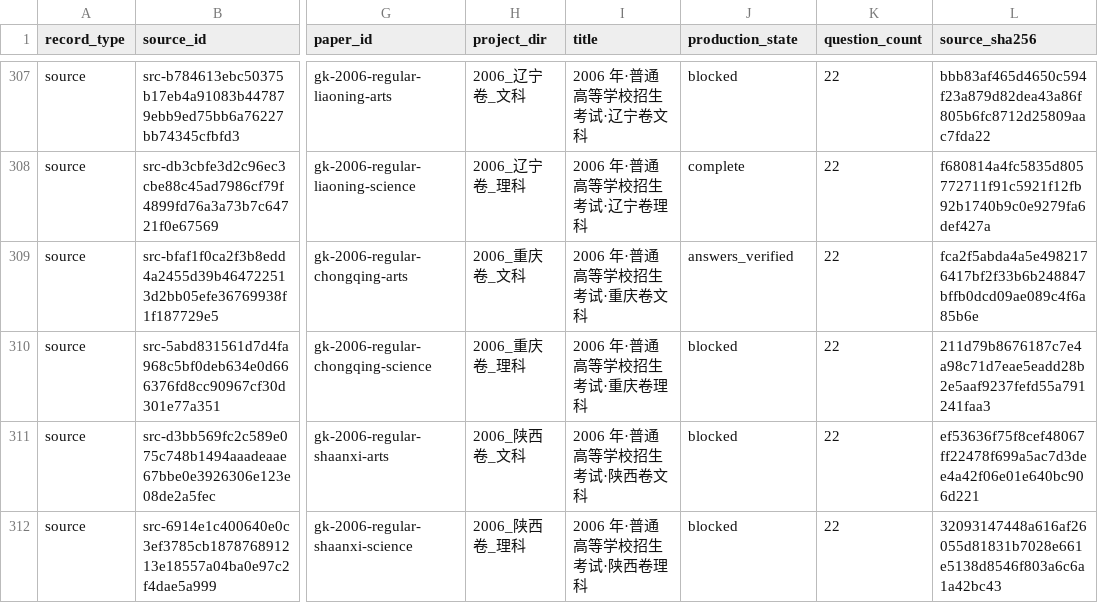
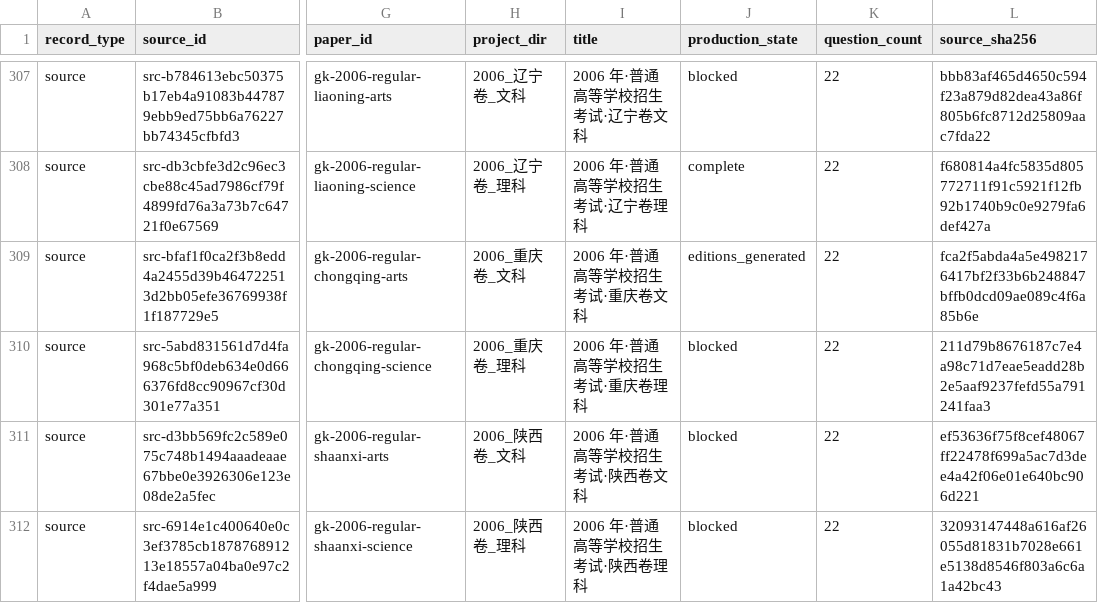
Before and after one commit to LightYourJourney/gaokao-math-latex, a CSV file: math-gaokao-latex/manifest.csv, drawn as a sheet; only a part is shown, gaps mark what is left out; the diff names each change by its address in the sheet, - before the commit and + after, or states it on an @@ line.

Commit message:
docs(gaokao): 生成重庆陕西四卷 TeX 项目

```diff
--- a/math-gaokao-latex/manifest.csv
+++ b/math-gaokao-latex/manifest.csv
-J309 (production_state): answers_verified
+J309 (production_state): editions_generated
```
Also changed, not shown: 34 other files.
